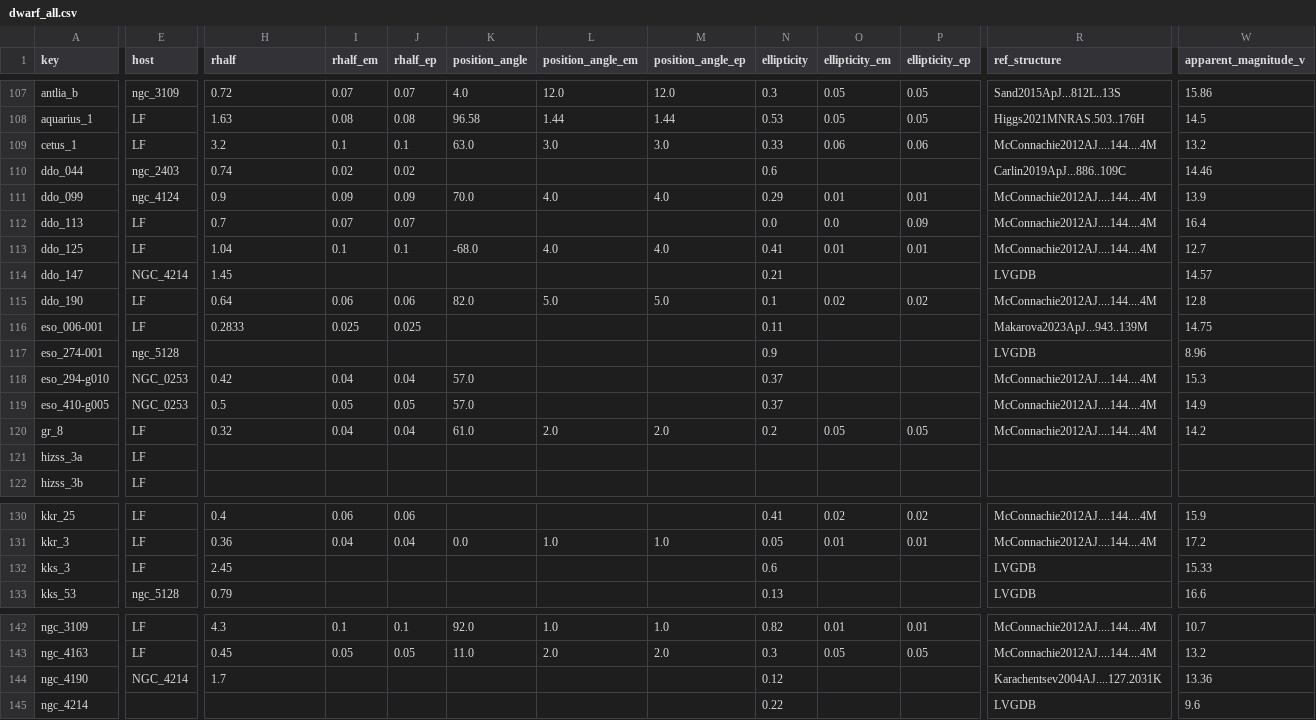
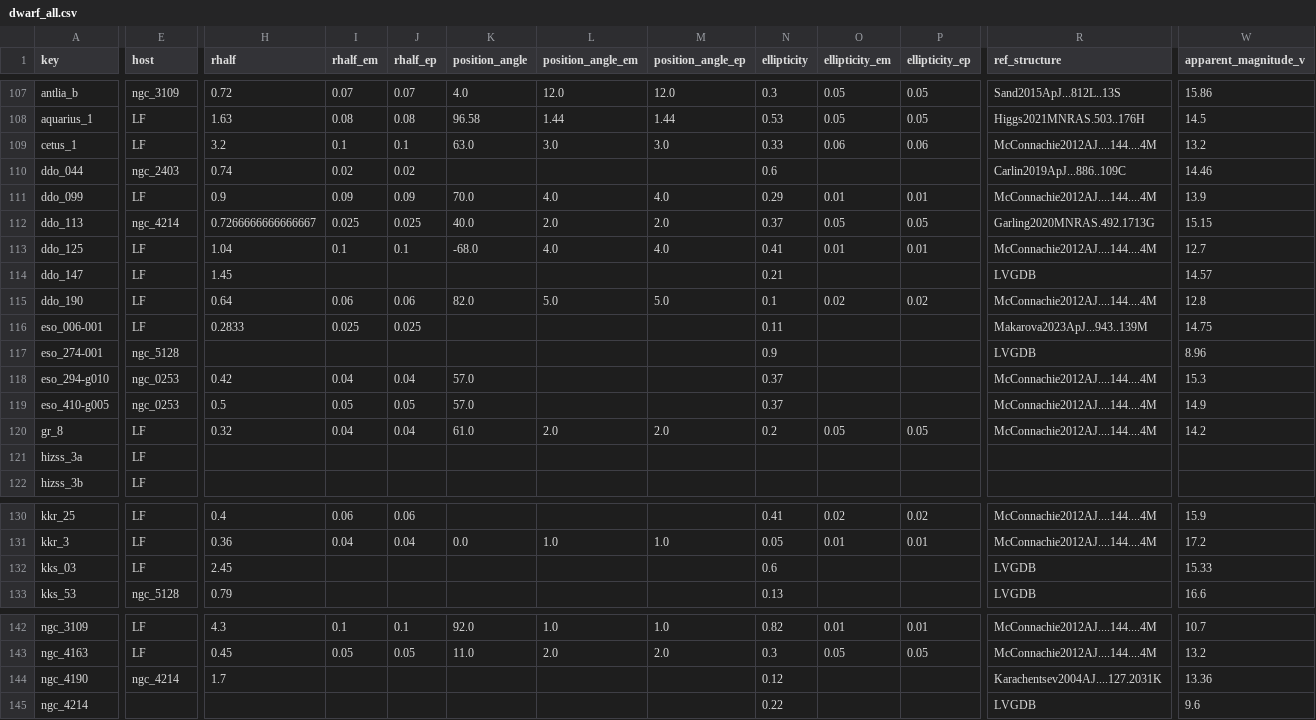
Before and after one commit to jackwarfield/local_volume_database, a CSV file: data/dwarf_all.csv, drawn as a sheet; only a part is shown, gaps mark what is left out; the diff covers the shown part only; the diff names each change by its address in the sheet, - before the commit and + after, or states it on an @@ line.

```diff
--- a/data/dwarf_all.csv
+++ b/data/dwarf_all.csv
-E111 (host): ngc_4124
+E111 (host): LF
-E112 (host): LF
+E112 (host): ngc_4214
-H112 (rhalf): 0.7
+H112 (rhalf): 0.7266666666666667
-I112 (rhalf_em): 0.07
+I112 (rhalf_em): 0.025
-J112 (rhalf_ep): 0.07
+J112 (rhalf_ep): 0.025
-K112 (position_angle): (empty)
+K112 (position_angle): 40.0
-L112 (position_angle_em): (empty)
+L112 (position_angle_em): 2.0
-M112 (position_angle_ep): (empty)
+M112 (position_angle_ep): 2.0
-N112 (ellipticity): 0.0
+N112 (ellipticity): 0.37
-O112 (ellipticity_em): 0.0
+O112 (ellipticity_em): 0.05
-P112 (ellipticity_ep): 0.09
+P112 (ellipticity_ep): 0.05
-R112 (ref_structure): McConnachie2012AJ....144....4M
+R112 (ref_structure): Garling2020MNRAS.492.1713G
-W112 (apparent_magnitude_v): 16.4
+W112 (apparent_magnitude_v): 15.15
-E114 (host): NGC_4214
+E114 (host): LF
-E118:E119 (host): NGC_0253
+E118:E119 (host): ngc_0253
-A132 (key): kks_3
+A132 (key): kks_03
-E144 (host): NGC_4214
+E144 (host): ngc_4214
```
Also changed, not shown: 9 edited cells elsewhere in this file, data/dwarf_local_field.csv, data/dwarf_local_field_distant.csv, 40 other files.
